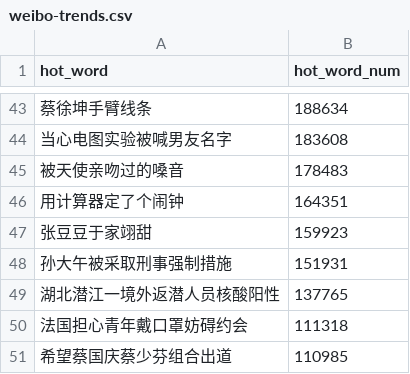
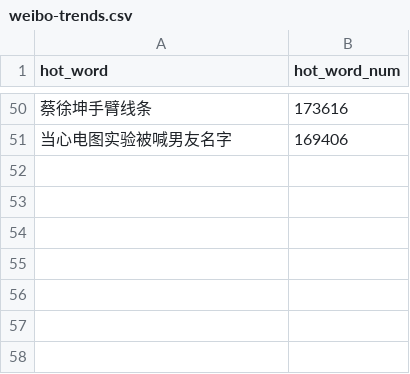
Before and after one commit to wuwe1/weibo-trends-archive, a CSV file: weibo-trends.csv, drawn as a sheet; only a part is shown, gaps mark what is left out; the diff covers the shown part only.

```diff
--- a/weibo-trends.csv
+++ b/weibo-trends.csv
@@ -43,9 +50,2 @@
-"蔡徐坤手臂线条","188634"
-"当心电图实验被喊男友名字","183608"
-"被天使亲吻过的嗓音","178483"
-"用计算器定了个闹钟","164351"
-"张豆豆于家翊甜","159923"
-"孙大午被采取刑事强制措施","151931"
-"湖北潜江一境外返潜人员核酸阳性","137765"
-"法国担心青年戴口罩妨碍约会","111318"
-"希望蔡国庆蔡少芬组合出道","110985"
+"蔡徐坤手臂线条","173616"
+"当心电图实验被喊男友名字","169406"
```
Also changed, not shown: 25 added rows, 18 removed rows and 23 edited cells elsewhere in this file, 1 other file.
